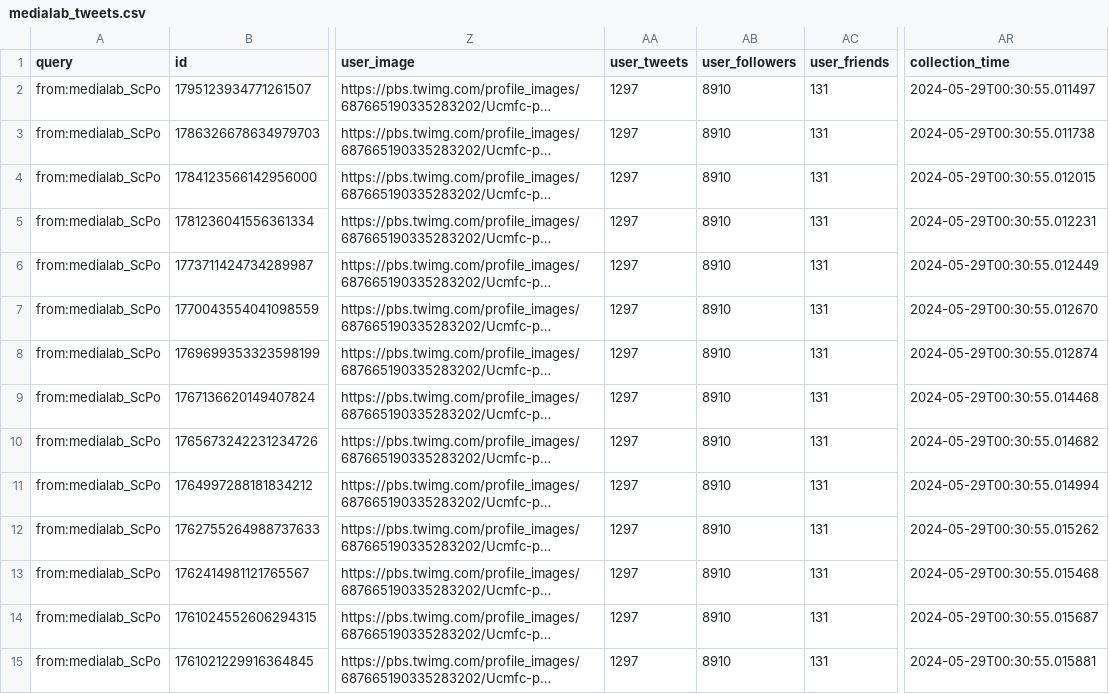
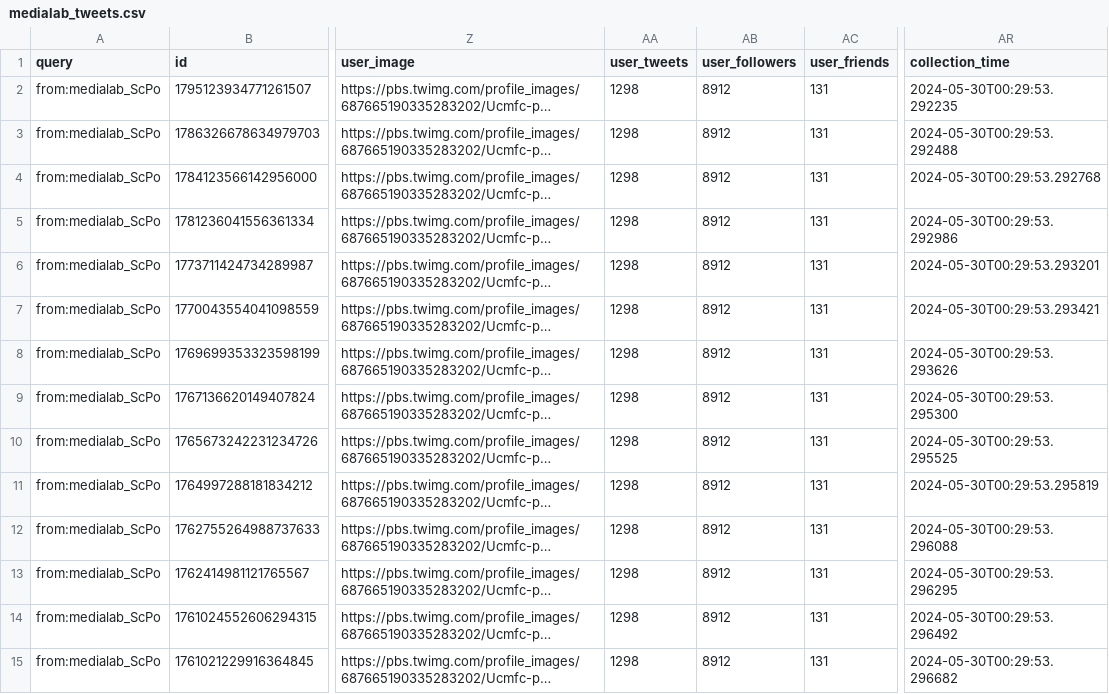
Before and after one commit to AnnaCharles/tweets-enrichment, a CSV file: data/medialab_tweets.csv, drawn as a sheet; only a part is shown, gaps mark what is left out; long unchanged cells end in …; the diff covers the shown part only; the diff names each change by its address in the sheet, - before the commit and + after, or states it on an @@ line.

```diff
--- a/data/medialab_tweets.csv
+++ b/data/medialab_tweets.csv
-AA2:AA15 (user_tweets): 1297
+AA2:AA15 (user_tweets): 1298
-AB2:AB15 (user_followers): 8910
+AB2:AB15 (user_followers): 8912
-AR2 (collection_time): 2024-05-29T00:30:55.011497
+AR2 (collection_time): 2024-05-30T00:29:53.292235
-AR3 (collection_time): 2024-05-29T00:30:55.011738
+AR3 (collection_time): 2024-05-30T00:29:53.292488
-AR4 (collection_time): 2024-05-29T00:30:55.012015
+AR4 (collection_time): 2024-05-30T00:29:53.292768
-AR5 (collection_time): 2024-05-29T00:30:55.012231
+AR5 (collection_time): 2024-05-30T00:29:53.292986
-AR6 (collection_time): 2024-05-29T00:30:55.012449
+AR6 (collection_time): 2024-05-30T00:29:53.293201
-AR7 (collection_time): 2024-05-29T00:30:55.012670
+AR7 (collection_time): 2024-05-30T00:29:53.293421
-AR8 (collection_time): 2024-05-29T00:30:55.012874
+AR8 (collection_time): 2024-05-30T00:29:53.293626
-AR9 (collection_time): 2024-05-29T00:30:55.014468
+AR9 (collection_time): 2024-05-30T00:29:53.295300
-AR10 (collection_time): 2024-05-29T00:30:55.014682
+AR10 (collection_time): 2024-05-30T00:29:53.295525
-AR11 (collection_time): 2024-05-29T00:30:55.014994
+AR11 (collection_time): 2024-05-30T00:29:53.295819
-AR12 (collection_time): 2024-05-29T00:30:55.015262
+AR12 (collection_time): 2024-05-30T00:29:53.296088
-AR13 (collection_time): 2024-05-29T00:30:55.015468
+AR13 (collection_time): 2024-05-30T00:29:53.296295
-AR14 (collection_time): 2024-05-29T00:30:55.015687
+AR14 (collection_time): 2024-05-30T00:29:53.296492
-AR15 (collection_time): 2024-05-29T00:30:55.015881
+AR15 (collection_time): 2024-05-30T00:29:53.296682
```
Also changed, not shown: 108 edited cells elsewhere in this file.
